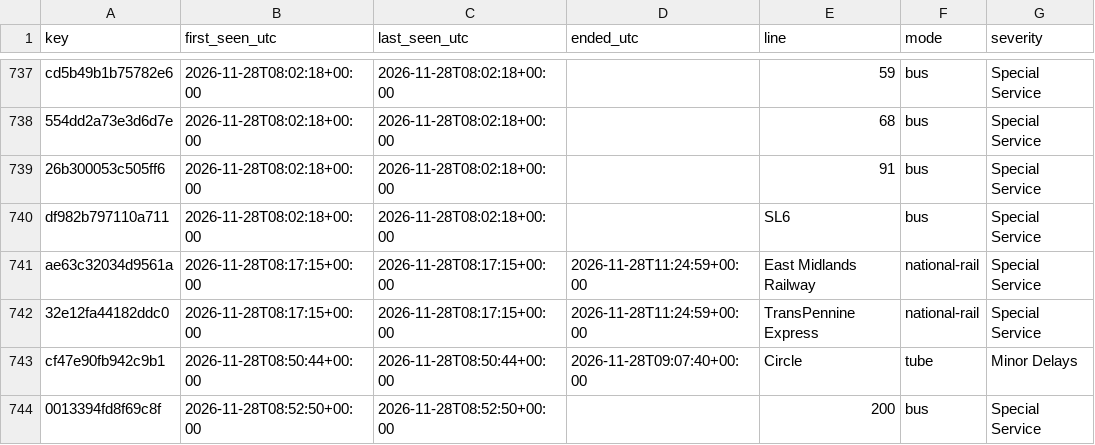
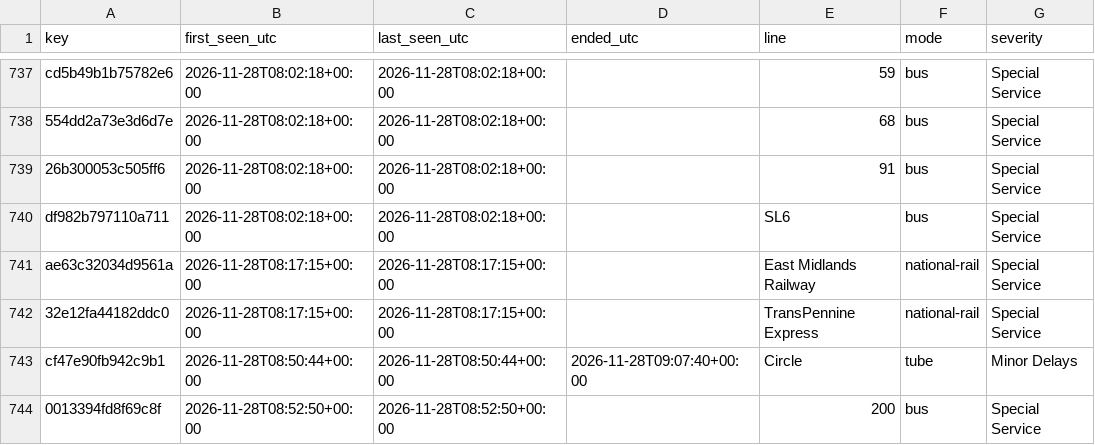
Before and after one commit to amiralichalabi/TfL_report, a CSV file: disruptions.csv, drawn as a sheet; only a part is shown, gaps mark what is left out; the diff names each change by its address in the sheet, - before the commit and + after, or states it on an @@ line.

Commit message:
update disruptions

```diff
--- a/disruptions.csv
+++ b/disruptions.csv
-D741:D742 (ended_utc): 2026-11-28T11:24:59+00:00
+D741:D742 (ended_utc): (empty)
```
Also changed, not shown: 1 other file.
